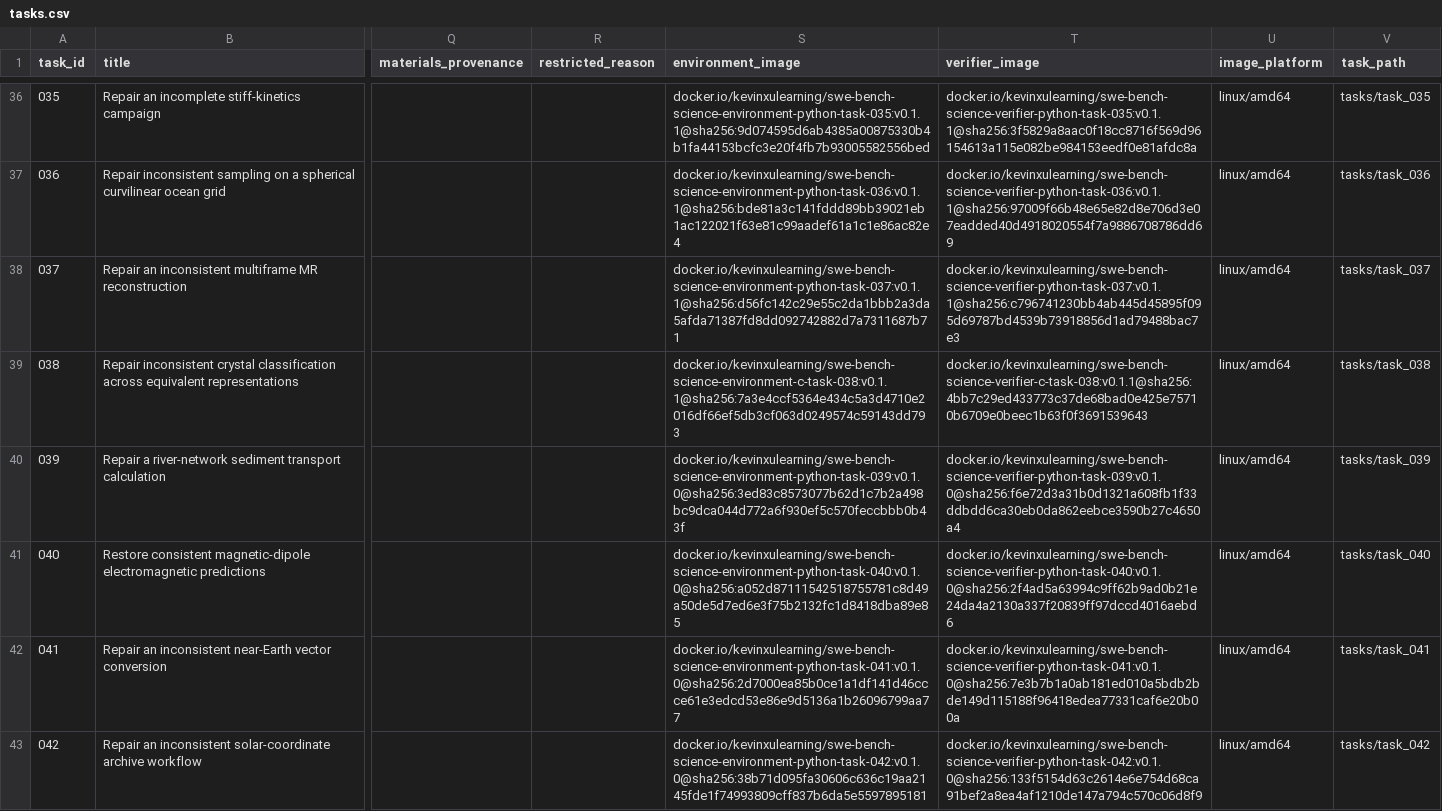
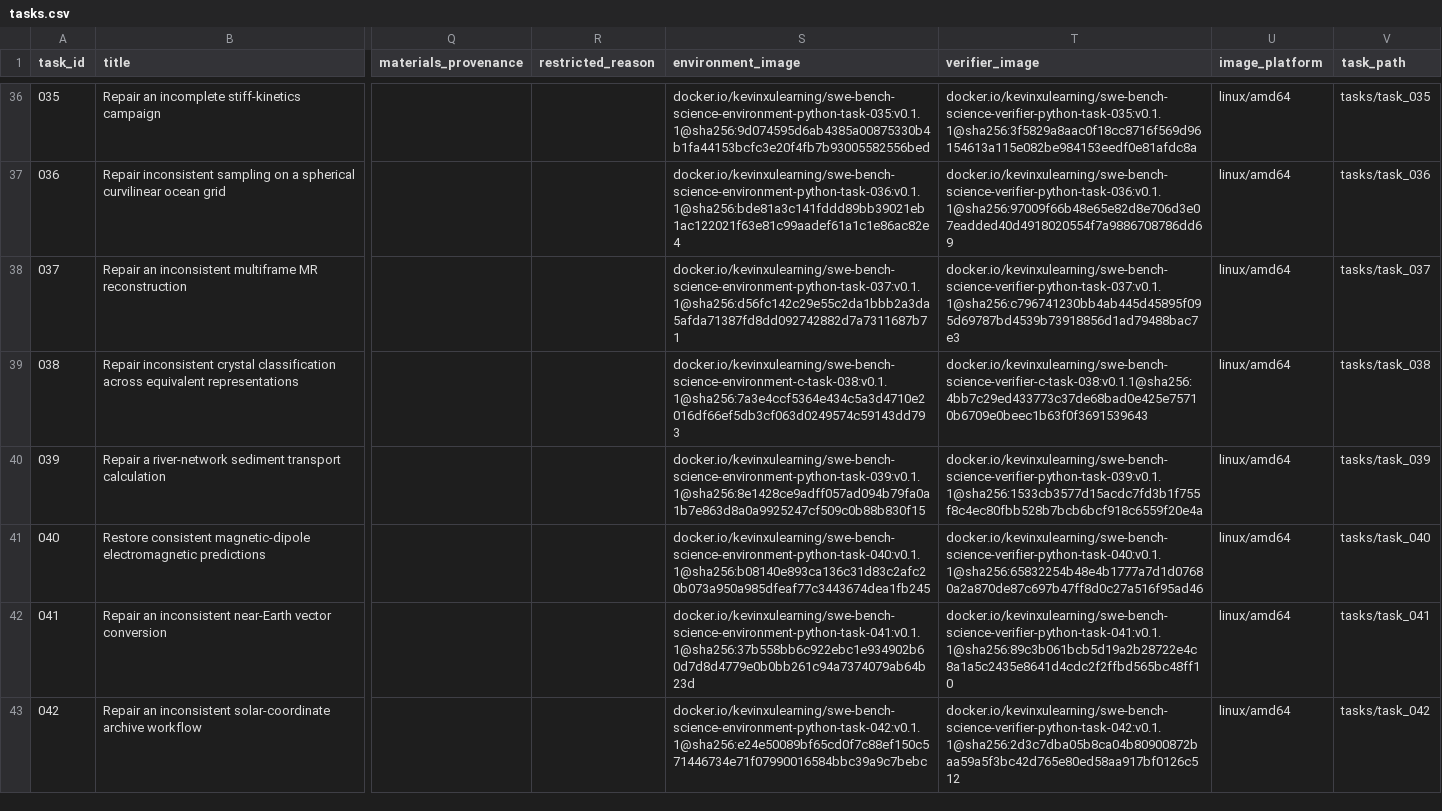
Before and after one commit to OpenMOSS/SWE-bench-Science, a CSV file: huggingface/data/tasks.csv, drawn as a sheet; only a part is shown, gaps mark what is left out; the diff covers the shown part only; the diff names each change by its address in the sheet, - before the commit and + after, or states it on an @@ line.

Commit message:
Publish remediated task images 039-045

```diff
--- a/huggingface/data/tasks.csv
+++ b/huggingface/data/tasks.csv
-S40 (environment_image): docker.io/kevinxulearning/swe-bench-science-environment-python-task-039:v0.1.0@sha256:3ed83c8573077b62d1c7b2a498bc9dca044d772a6f930ef5c570feccbbb0b43f
+S40 (environment_image): docker.io/kevinxulearning/swe-bench-science-environment-python-task-039:v0.1.1@sha256:8e1428ce9adff057ad094b79fa0a1b7e863d8a0a9925247cf509c0b88b830f15
-T40 (verifier_image): docker.io/kevinxulearning/swe-bench-science-verifier-python-task-039:v0.1.0@sha256:f6e72d3a31b0d1321a608fb1f33ddbdd6ca30eb0da862eebce3590b27c4650a4
+T40 (verifier_image): docker.io/kevinxulearning/swe-bench-science-verifier-python-task-039:v0.1.1@sha256:1533cb3577d15acdc7fd3b1f755f8c4ec80fbb528b7bcb6bcf918c6559f20e4a
-S41 (environment_image): docker.io/kevinxulearning/swe-bench-science-environment-python-task-040:v0.1.0@sha256:a052d87111542518755781c8d49a50de5d7ed6e3f75b2132fc1d8418dba89e85
+S41 (environment_image): docker.io/kevinxulearning/swe-bench-science-environment-python-task-040:v0.1.1@sha256:b08140e893ca136c31d83c2afc20b073a950a985dfeaf77c3443674dea1fb245
-T41 (verifier_image): docker.io/kevinxulearning/swe-bench-science-verifier-python-task-040:v0.1.0@sha256:2f4ad5a63994c9ff62b9ad0b21e24da4a2130a337f20839ff97dccd4016aebd6
+T41 (verifier_image): docker.io/kevinxulearning/swe-bench-science-verifier-python-task-040:v0.1.1@sha256:65832254b48e4b1777a7d1d07680a2a870de87c697b47ff8d0c27a516f95ad46
-S42 (environment_image): docker.io/kevinxulearning/swe-bench-science-environment-python-task-041:v0.1.0@sha256:2d7000ea85b0ce1a1df141d46ccce61e3edcd53e86e9d5136a1b26096799aa77
+S42 (environment_image): docker.io/kevinxulearning/swe-bench-science-environment-python-task-041:v0.1.1@sha256:37b558bb6c922ebc1e934902b60d7d8d4779e0b0bb261c94a7374079ab64b23d
-T42 (verifier_image): docker.io/kevinxulearning/swe-bench-science-verifier-python-task-041:v0.1.0@sha256:7e3b7b1a0ab181ed010a5bdb2bde149d115188f96418edea77331caf6e20b00a
+T42 (verifier_image): docker.io/kevinxulearning/swe-bench-science-verifier-python-task-041:v0.1.1@sha256:89c3b061bcb5d19a2b28722e4c8a1a5c2435e8641d4cdc2f2ffbd565bc48ff10
-S43 (environment_image): docker.io/kevinxulearning/swe-bench-science-environment-python-task-042:v0.1.0@sha256:38b71d095fa30606c636c19aa2145fde1f74993809cff837b6da5e5597895181
+S43 (environment_image): docker.io/kevinxulearning/swe-bench-science-environment-python-task-042:v0.1.1@sha256:e24e50089bf65cd0f7c88ef150c571446734e71f07990016584bbc39a9c7bebc
-T43 (verifier_image): docker.io/kevinxulearning/swe-bench-science-verifier-python-task-042:v0.1.0@sha256:133f5154d63c2614e6e754d68ca91bef2a8ea4af1210de147a794c570c06d8f9
+T43 (verifier_image): docker.io/kevinxulearning/swe-bench-science-verifier-python-task-042:v0.1.1@sha256:2d3c7dba05b8ca04b80900872baa59a5f3bc42d765e80ed58aa917bf0126c512
```
Also changed, not shown: 6 edited cells elsewhere in this file, 23 other files.
